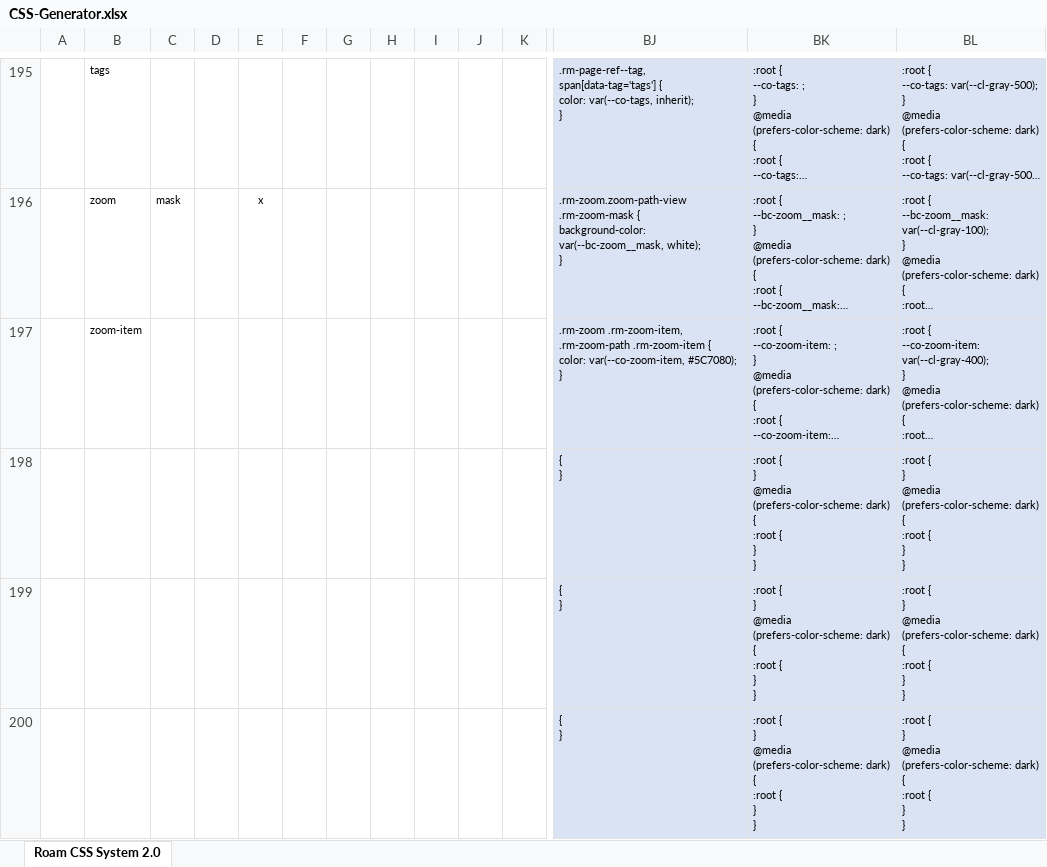
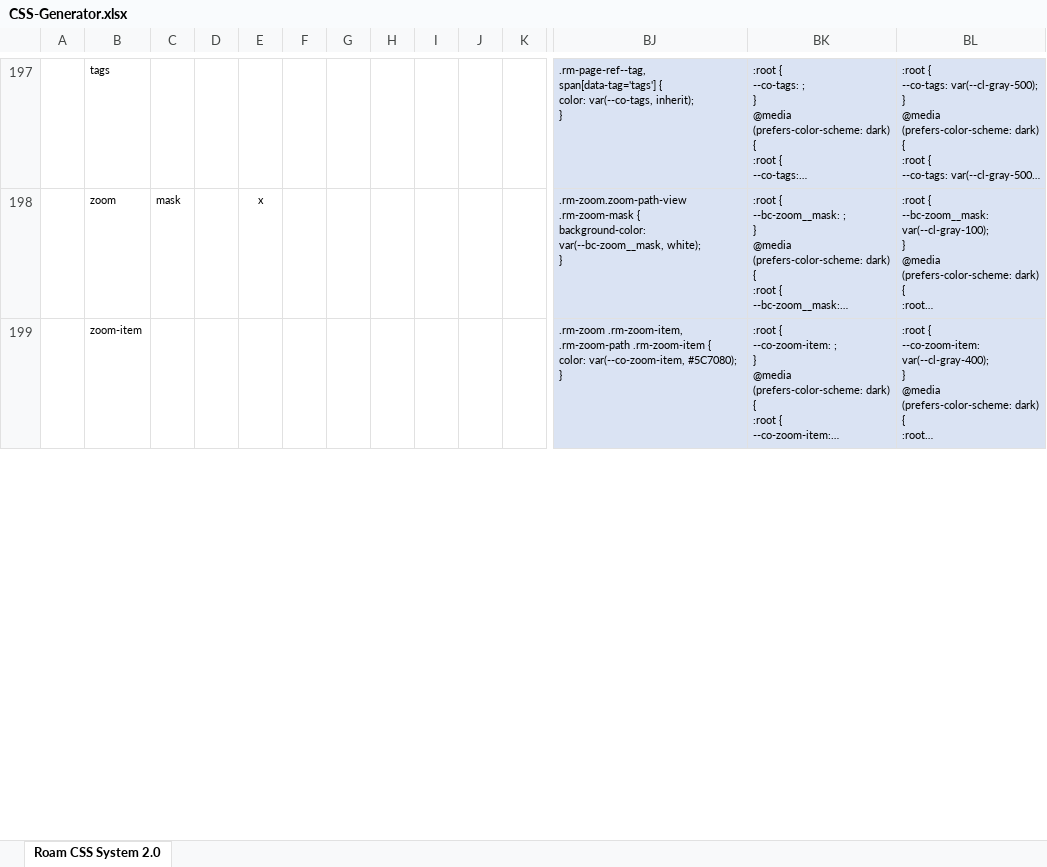
Before and after one commit to rcvd/roam-css-system, an Excel workbook: excel generator/CSS-Generator.xlsx, sheet Roam CSS System 2.0, drawn as a sheet; only a part is shown, gaps mark what is left out; long unchanged cells end in …; values as stored, in another font and other column widths than the file's, no borders; removed rows and columns are numbered as before the commit, all else as after; rows hold the shown columns only; ↵ is a line break in a cell; the diff covers the shown part only; the diff names each change by its address in the sheet, - before the commit and + after, or states it on an @@ line.

Commit message:
Updated Excel

```diff
--- a/excel generator/CSS-Generator.xlsx (sheet Roam CSS System 2.0)
+++ b/excel generator/CSS-Generator.xlsx (sheet Roam CSS System 2.0)
-row 198:  |  |  |  |  |  |  |  |  |  |  | { ↵ } | :root { ↵ } ↵ @media (prefers-color-scheme: dark) { ↵ :root { ↵ } ↵ } | :root { ↵ } ↵ @media (prefers-color-scheme: dark) { ↵ :root { ↵ } ↵ }
-row 199:  |  |  |  |  |  |  |  |  |  |  | { ↵ } | :root { ↵ } ↵ @media (prefers-color-scheme: dark) { ↵ :root { ↵ } ↵ } | :root { ↵ } ↵ @media (prefers-color-scheme: dark) { ↵ :root { ↵ } ↵ }
-row 200:  |  |  |  |  |  |  |  |  |  |  | { ↵ } | :root { ↵ } ↵ @media (prefers-color-scheme: dark) { ↵ :root { ↵ } ↵ } | :root { ↵ } ↵ @media (prefers-color-scheme: dark) { ↵ :root { ↵ } ↵ }
```
Also changed, not shown: 4 added rows, 1 removed row and 5 edited cells elsewhere in this sheet, formulas that keep their value, hidden cells.
